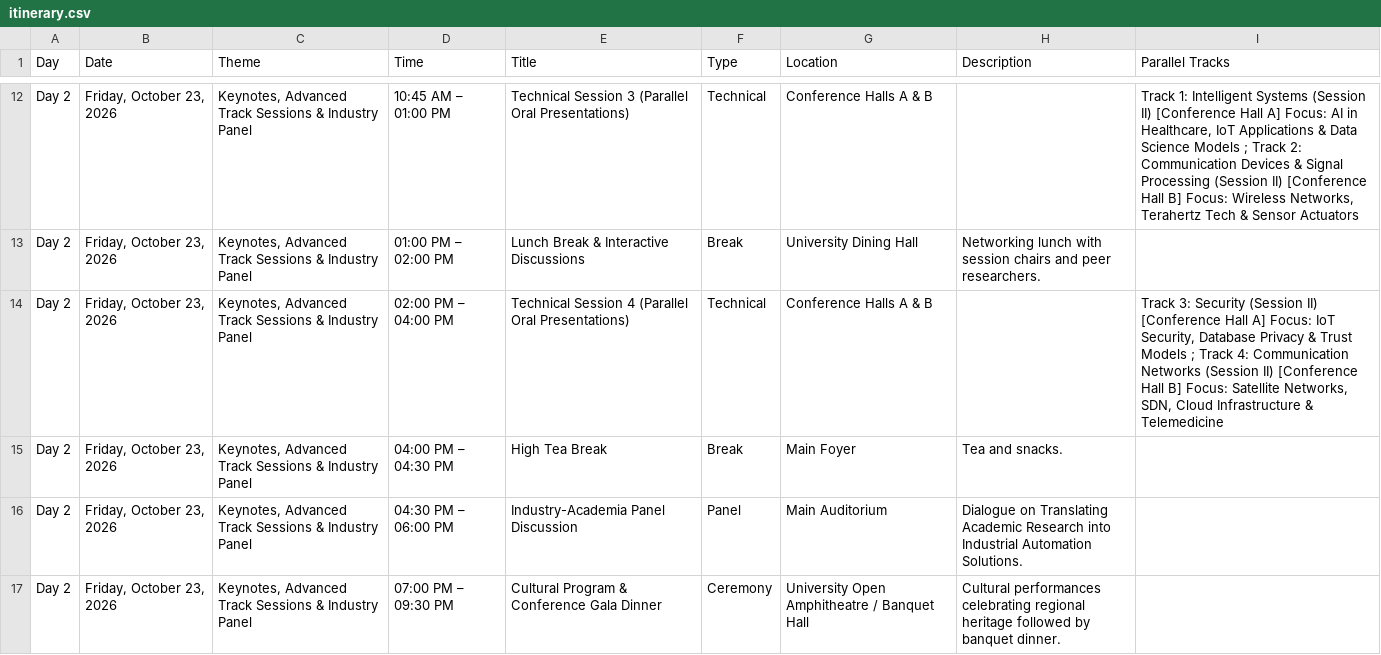
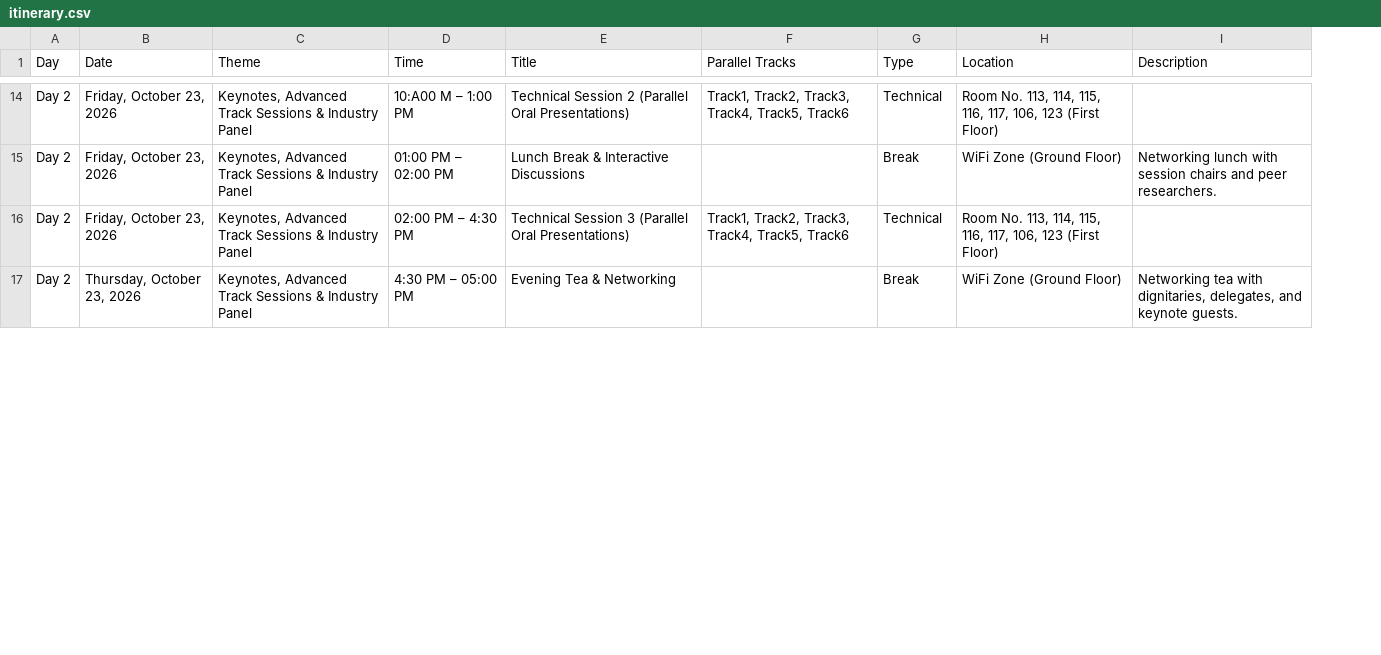
Before and after one commit to conferenceautocom/conferenceautocom.github.io, a CSV file: public/data/itinerary.csv, drawn as a sheet; only a part is shown, gaps mark what is left out; removed rows and columns are numbered as before the commit, all else as after; the diff covers the shown part only; the diff names each change by its address in the sheet, - before the commit and + after, or states it on an @@ line.

```diff
--- a/public/data/itinerary.csv
+++ b/public/data/itinerary.csv
+column F (Parallel Tracks), rows 14-16: Track1, Track2, Track3, Track4, Track5, Track6 |  | Track1, Track2, Track3, Track4, Track5, Track6
-column I (Parallel Tracks), rows 12-14: Track 1: Intelligent Systems (Session II) [Conference Hall A] Focus: AI in Healthcare, IoT Applications & Data Science Models ; Track 2: Communication Devices & Signal Processing (Session II) [Conference Hall B] Focus: Wireless Networks, Terahertz Tech & Sensor Actuators |  | Track 3: Security (Session II) [Conference Hall A] Focus: IoT Security, Database Privacy & Trust Models ; Track 4: Communication Networks (Session II) [Conference Hall B] Focus: Satellite Networks, SDN, Cloud Infrastructure & Telemedicine
-D14 (Time): 10:45 AM – 01:00 PM
+D14 (Time): 10:A00 M – 1:00 PM
-E14 (Title): Technical Session 3 (Parallel Oral…
+E14 (Title): Technical Session 2 (Parallel Oral…
-H14 (Location): Conference Halls A & B
+H14 (Location): Room No. 113, 114, 115, 116, 117, 106, 123 (First Floor)
-H15 (Location): University Dining Hall
+H15 (Location): WiFi Zone (Ground Floor)
-D16 (Time): 02:00 PM – 04:00 PM
+D16 (Time): 02:00 PM – 4:30 PM
-E16 (Title): Technical Session 4 (Parallel Oral…
+E16 (Title): Technical Session 3 (Parallel Oral…
-H16 (Location): Conference Halls A & B
+H16 (Location): Room No. 113, 114, 115, 116, 117, 106, 123 (First Floor)
-B17 (Date): Friday, October 23, 2026
+B17 (Date): Thursday, October 23, 2026
-D17 (Time): 04:00 PM – 04:30 PM
+D17 (Time): 4:30 PM – 05:00 PM
-E17 (Title): High Tea Break
+E17 (Title): Evening Tea & Networking
-H17 (Location): Main Foyer
+H17 (Location): WiFi Zone (Ground Floor)
-I17 (Description): Tea and snacks.
+I17 (Description): Networking tea with dignitaries, delegates, and keynote guests.
-row 16: Day 2 | Friday, October 23, 2026 | Keynotes, Advanced Track Sessions & Industry Panel | 04:30 PM – 06:00 PM | Industry-Academia Panel Discussion | Panel | Main Auditorium | Dialogue on Translating Academic Research into Industrial Automation Solutions.
-row 17: Day 2 | Friday, October 23, 2026 | Keynotes, Advanced Track Sessions & Industry Panel | 07:00 PM – 09:30 PM | Cultural Program & Conference Gala Dinner | Ceremony | University Open Amphitheatre / Banquet Hall | Cultural performances celebrating regional heritage followed by banquet dinner.
```
Also changed, not shown: 5 added rows, 3 removed rows and 42 edited cells elsewhere in this file, 8 other files.
